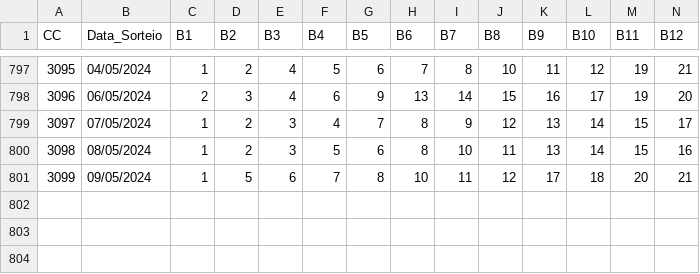
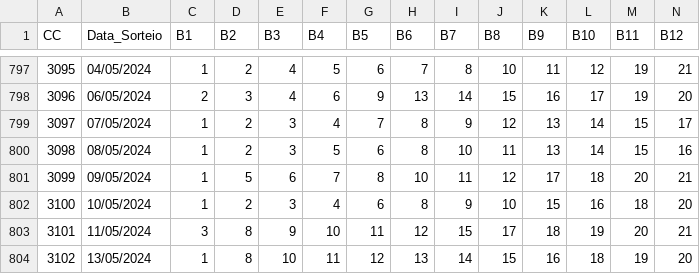
Before and after one commit to cesarac666/loterias, a CSV file: ultimos500_lotofacil_05062023.csv, drawn as a sheet; only a part is shown, gaps mark what is left out; rows hold the shown columns only; the diff names each change by its address in the sheet, - before the commit and + after, or states it on an @@ line.

Commit message:
Update 3102

```diff
--- a/ultimos500_lotofacil_05062023.csv
+++ b/ultimos500_lotofacil_05062023.csv
+row 802: 3100 | 10/05/2024 | 1 | 2 | 3 | 4 | 6 | 8 | 9 | 10 | 15 | 16 | 18 | 20
+row 803: 3101 | 11/05/2024 | 3 | 8 | 9 | 10 | 11 | 12 | 15 | 17 | 18 | 19 | 20 | 21
+row 804: 3102 | 13/05/2024 | 1 | 8 | 10 | 11 | 12 | 13 | 14 | 15 | 16 | 18 | 19 | 20
```
